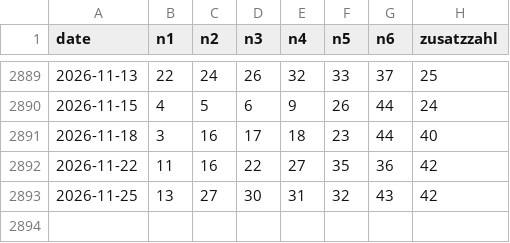
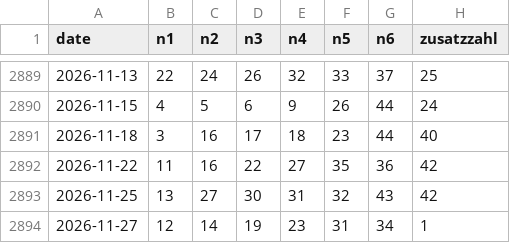
Before and after one commit to dev-baris/lottery-archive, a CSV file: at/lotto_6aus45/results.csv, drawn as a sheet; only a part is shown, gaps mark what is left out; the diff names each change by its address in the sheet, - before the commit and + after, or states it on an @@ line.

```diff
--- a/at/lotto_6aus45/results.csv
+++ b/at/lotto_6aus45/results.csv
+row 2894: 2026-11-27 | 12 | 14 | 19 | 23 | 31 | 34 | 1
```
